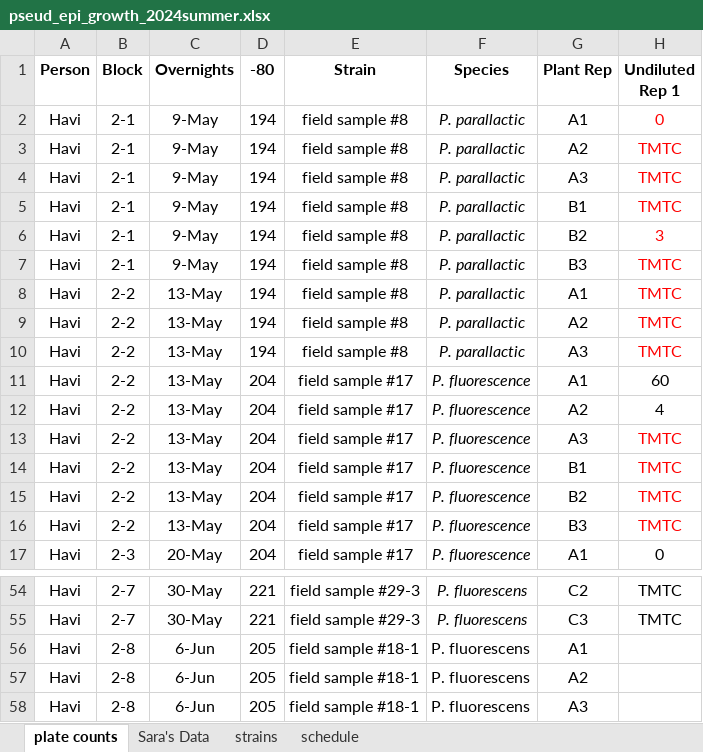
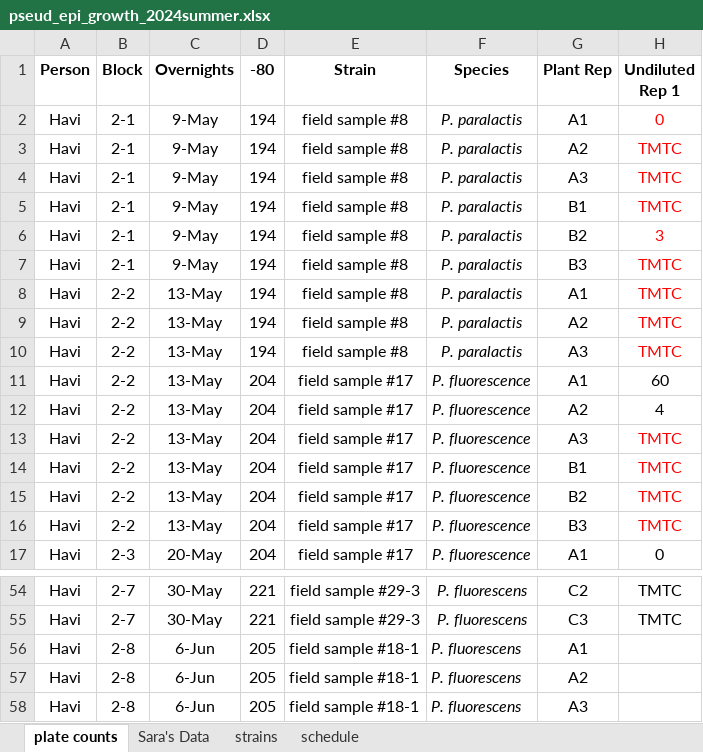
Before and after one commit to Hendry-Lab/pseud_epi_growth, an Excel workbook: pseud_epi_growth_2024summer.xlsx, sheet plate counts, drawn as a sheet; only a part is shown, gaps mark what is left out; values as stored, in another font and other column widths than the file's, no borders; conditional formats not drawn; the diff names each change by its address in the sheet, - before the commit and + after, or states it on an @@ line.

```diff
--- a/pseud_epi_growth_2024summer.xlsx (sheet plate counts)
+++ b/pseud_epi_growth_2024summer.xlsx (sheet plate counts)
-F2:F10 (Species): P. parallactic
+F2:F10 (Species): P. paralactis
-F56:F58 italic: off
+F56:F58 italic: on
```
Also changed, not shown: sheet strains, sheet schedule, 1 other file.
